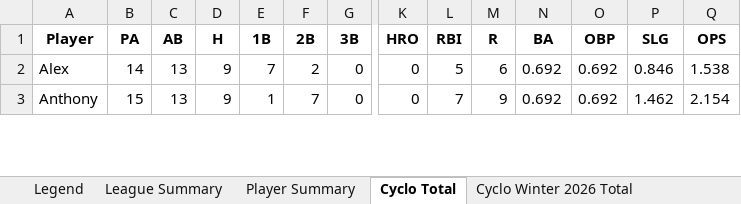
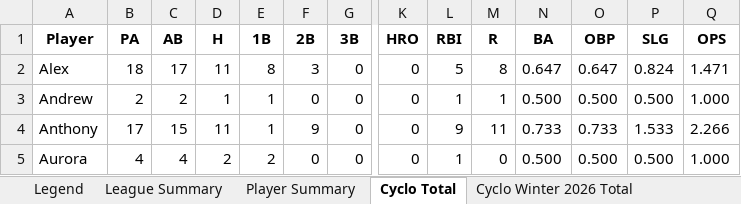
Before and after one commit to crsiebler/softball-statistics, an Excel workbook: data/output/stats.xlsx, sheet Cyclo Total, drawn as a sheet; only a part is shown, gaps mark what is left out; values as stored, in another font and other column widths than the file's, no borders; addresses are those after the commit; rows hold the shown columns only; the diff covers the shown part only; the diff names each change by its address in the sheet, - before the commit and + after, or states it on an @@ line.

Commit message:
chore: Cyclones game updates 2026-03-05

```diff
--- a/data/output/stats.xlsx (sheet Cyclo Total)
+++ b/data/output/stats.xlsx (sheet Cyclo Total)
-B2 (PA): 14
+B2 (PA): 18
-C2 (AB): 13
+C2 (AB): 17
-D2 (H): 9
+D2 (H): 11
-E2 (1B): 7
+E2 (1B): 8
-F2 (2B): 2
+F2 (2B): 3
-M2 (R): 6
+M2 (R): 8
-N2 (BA): 0.692
+N2 (BA): 0.647
-O2 (OBP): 0.692
+O2 (OBP): 0.647
-P2 (SLG): 0.846
+P2 (SLG): 0.824
-Q2 (OPS): 1.538
+Q2 (OPS): 1.471
+row 3: Andrew | 2 | 2 | 1 | 1 | 0 | 0 | 0 | 1 | 1 | 0.500 | 0.500 | 0.500 | 1.000
-B4 (PA): 15
+B4 (PA): 17
-C4 (AB): 13
+C4 (AB): 15
-D4 (H): 9
+D4 (H): 11
-F4 (2B): 7
+F4 (2B): 9
-L4 (RBI): 7
+L4 (RBI): 9
-M4 (R): 9
+M4 (R): 11
-N4 (BA): 0.692
+N4 (BA): 0.733
-O4 (OBP): 0.692
+O4 (OBP): 0.733
-P4 (SLG): 1.462
+P4 (SLG): 1.533
-Q4 (OPS): 2.154
+Q4 (OPS): 2.266
+row 5: Aurora | 4 | 4 | 2 | 2 | 0 | 0 | 0 | 1 | 0 | 0.500 | 0.500 | 0.500 | 1.000
```
Also changed, not shown: 2 added rows and 116 edited cells elsewhere in this sheet, sheet Cyclo Winter 2026 Total, sheet Player Summary, sheet League Summary, other sheet tabs, 4 other files.
